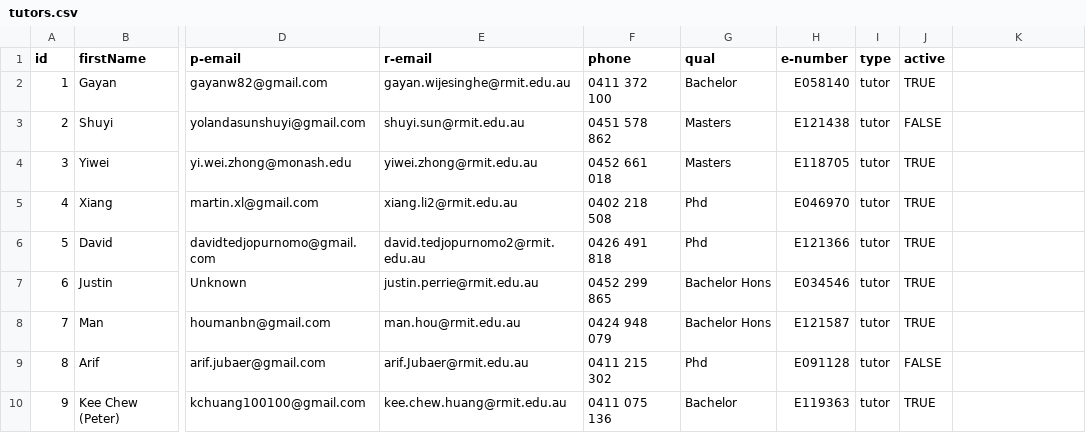
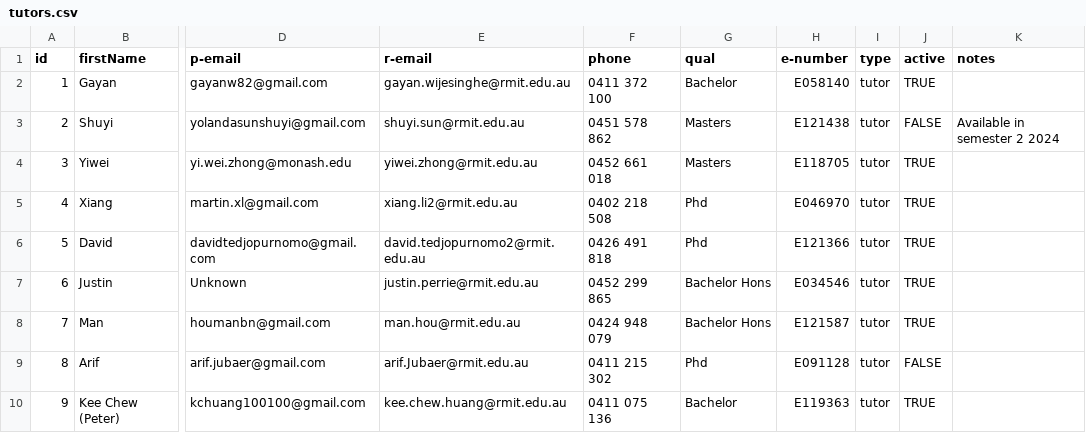
Before and after one commit to ccocker/course, a CSV file: notes/tutors.csv, drawn as a sheet; only a part is shown, gaps mark what is left out; the diff names each change by its address in the sheet, - before the commit and + after, or states it on an @@ line.

Commit message:
Updated structure of tutor csv to include notes

```diff
--- a/notes/tutors.csv
+++ b/notes/tutors.csv
-K1: (empty)
+K1: notes
-K3 (notes): (empty)
+K3 (notes): Available in semester 2 2024
```
